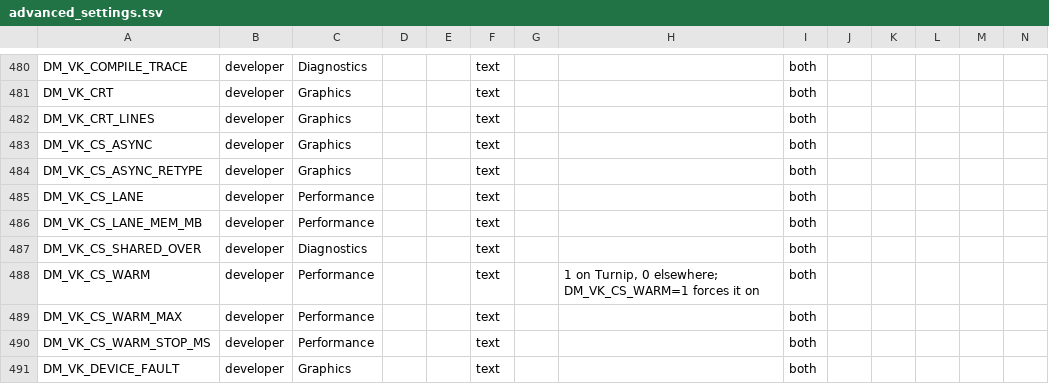
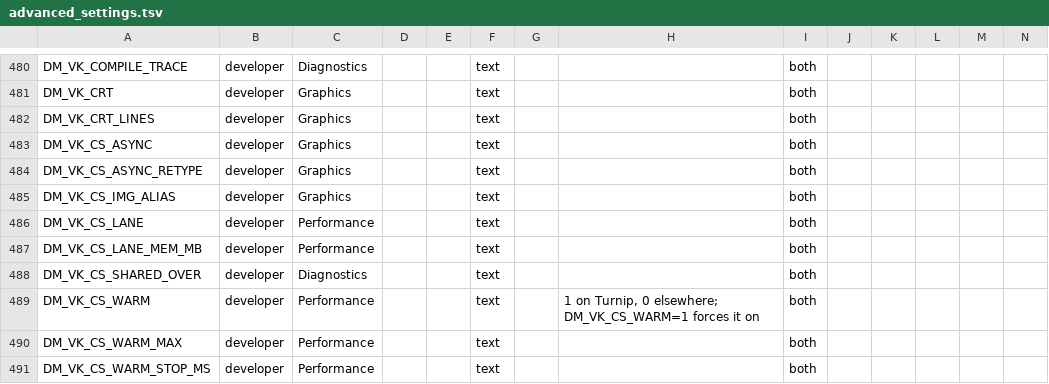
Before and after one commit to g0giberry/peanuts-native, a TSV file: docs/advanced_settings.tsv, drawn as a sheet; only a part is shown, gaps mark what is left out; the shorter side is filled out with more unchanged rows; rows hold the shown columns only; the diff names each change by its address in the sheet, - before the commit and + after, or states it on an @@ line.

```diff
--- a/docs/advanced_settings.tsv
+++ b/docs/advanced_settings.tsv
+row 485: DM_VK_CS_IMG_ALIAS | developer | Graphics |  |  | text |  |  | both
```
Also changed, not shown: docs/env_switches.tsv, 9 other files.
